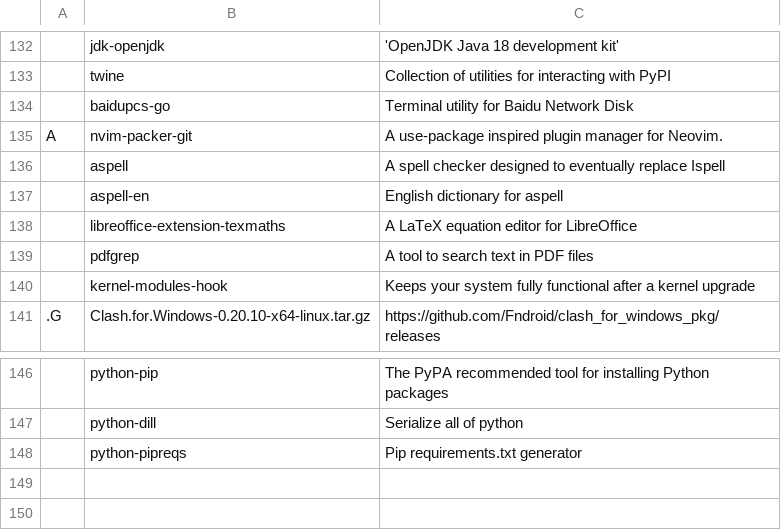
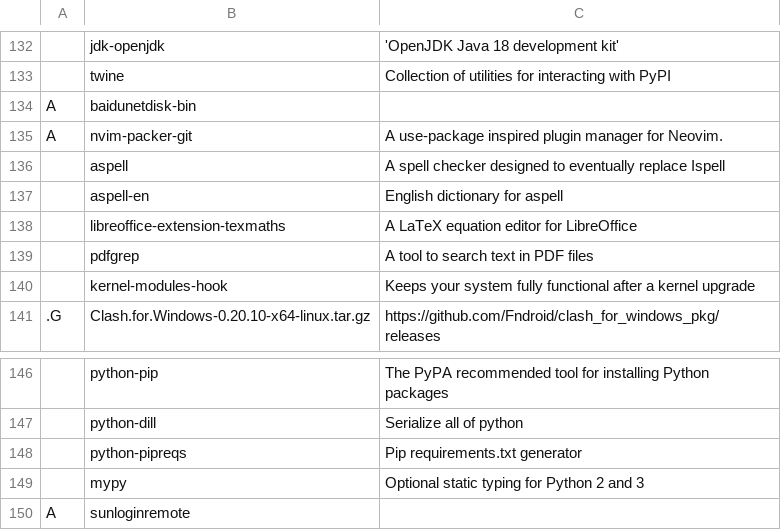
Before and after one commit to tanloong/dotfiles, a CSV file: progs.csv, drawn as a sheet; only a part is shown, gaps mark what is left out; removed rows and columns are numbered as before the commit, all else as after; the diff names each change by its address in the sheet, - before the commit and + after, or states it on an @@ line.

```diff
--- a/progs.csv
+++ b/progs.csv
-row 134:  | baidupcs-go | Terminal utility for Baidu Network Disk
+row 134: A | baidunetdisk-bin
+row 149:  | mypy | Optional static typing for Python 2 and 3
+row 150: A | sunloginremote
```
Also changed, not shown: 4 other files.
